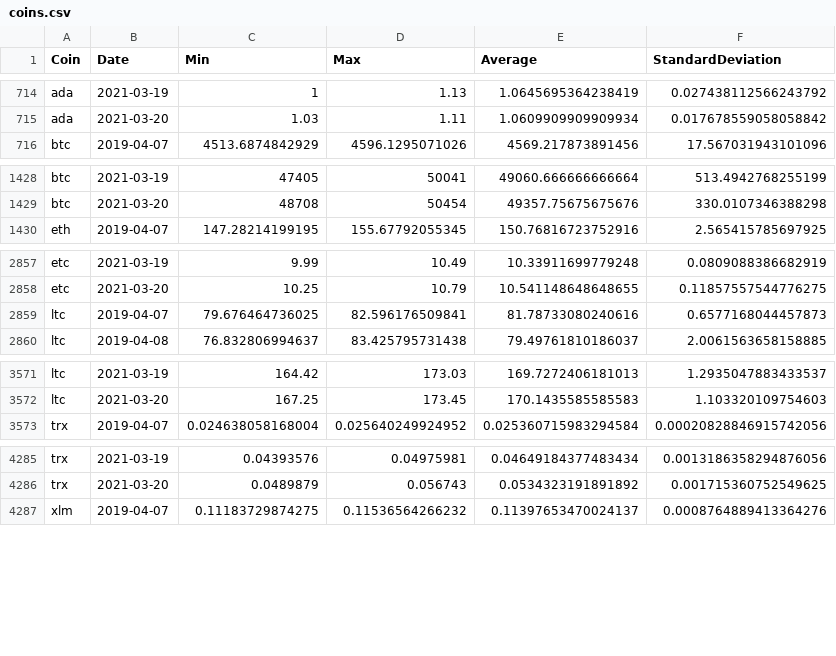
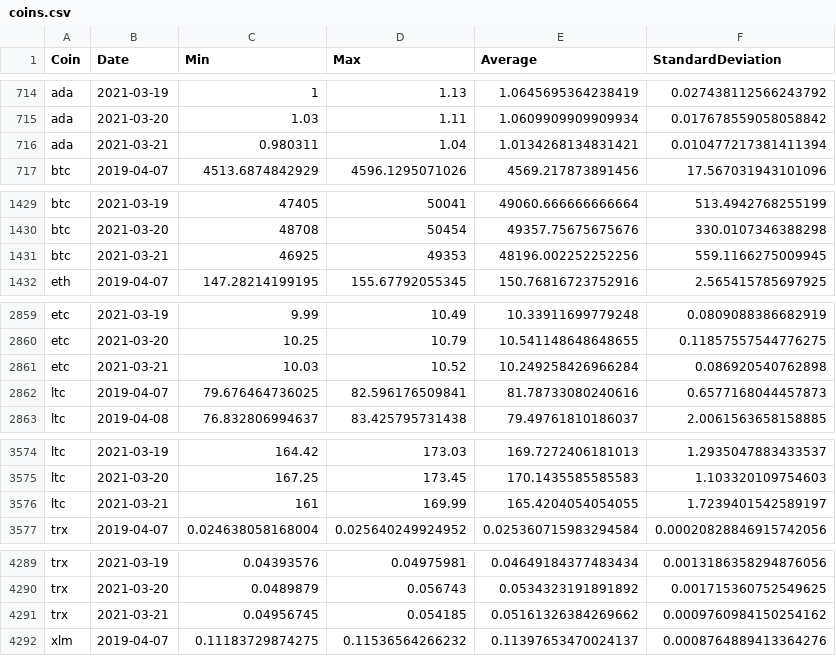
Before and after one commit to milanowicz/COVID-19-Dataset, a CSV file: data/finance/coins.csv, drawn as a sheet; only a part is shown, gaps mark what is left out; the diff covers the shown part only; the diff names each change by its address in the sheet, - before the commit and + after, or states it on an @@ line.

Commit message:
Update data.

```diff
--- a/data/finance/coins.csv
+++ b/data/finance/coins.csv
+row 716: ada | 2021-03-21 | 0.980311 | 1.04 | 1.0134268134831421 | 0.010477217381411394
+row 1431: btc | 2021-03-21 | 46925 | 49353 | 48196.002252252256 | 559.1166275009945
+row 2861: etc | 2021-03-21 | 10.03 | 10.52 | 10.249258426966284 | 0.086920540762898
+row 3576: ltc | 2021-03-21 | 161 | 169.99 | 165.4204054054055 | 1.7239401542589197
+row 4291: trx | 2021-03-21 | 0.04956745 | 0.054185 | 0.05161326384269662 | 0.0009760984150254162
```
Also changed, not shown: 5 added rows and 3 edited cells elsewhere in this file.
